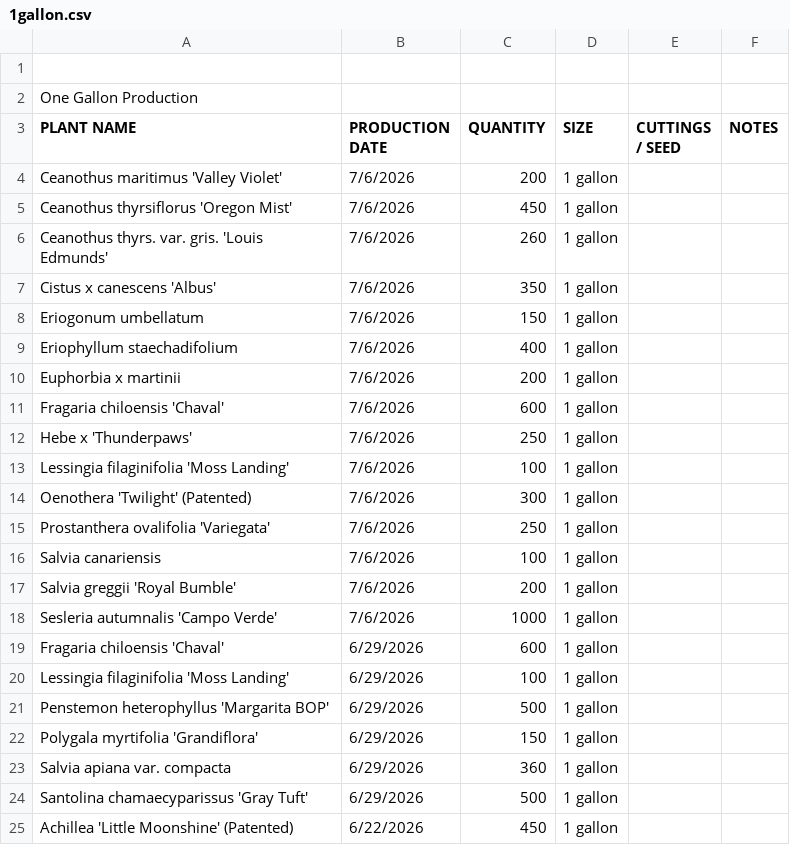
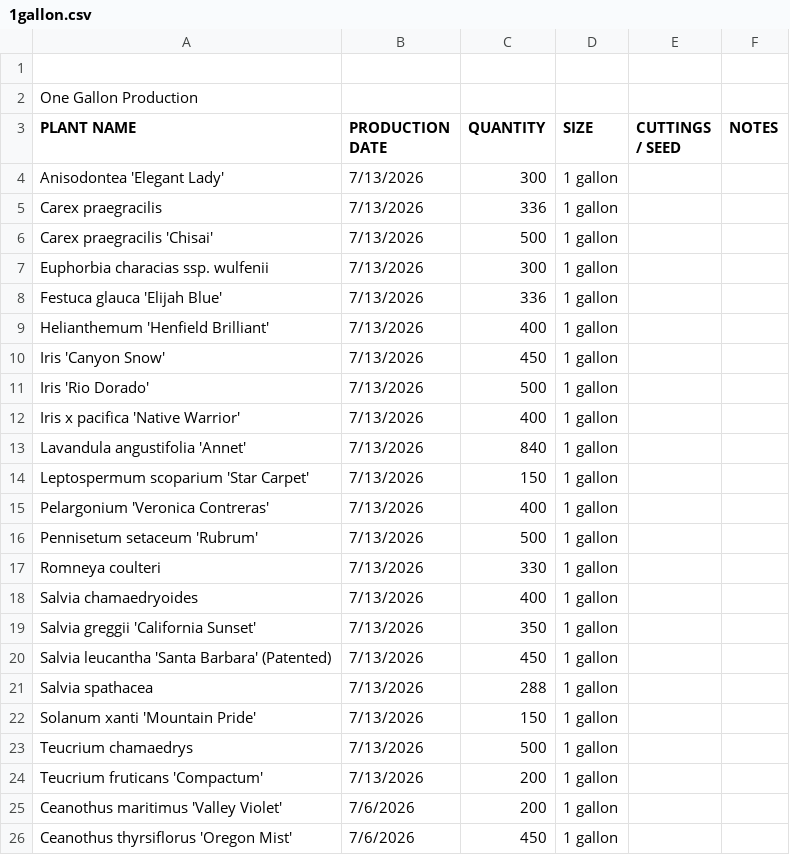
Before and after one commit to tfross67/liveinventory, a CSV file: 1gallon.csv, drawn as a sheet; only a part is shown; the shorter side is filled out with more unchanged rows; the diff names each change by its address in the sheet, - before the commit and + after, or states it on an @@ line.

```diff
--- a/1gallon.csv
+++ b/1gallon.csv
+row 4: Anisodontea 'Elegant Lady' | 7/13/2026 | 300 | 1 gallon
+row 5: Carex praegracilis | 7/13/2026 | 336 | 1 gallon
+row 6: Carex praegracilis 'Chisai' | 7/13/2026 | 500 | 1 gallon
+row 7: Euphorbia characias ssp. wulfenii | 7/13/2026 | 300 | 1 gallon
+row 8: Festuca glauca 'Elijah Blue' | 7/13/2026 | 336 | 1 gallon
+row 9: Helianthemum 'Henfield Brilliant' | 7/13/2026 | 400 | 1 gallon
+row 10: Iris 'Canyon Snow' | 7/13/2026 | 450 | 1 gallon
+row 11: Iris 'Rio Dorado' | 7/13/2026 | 500 | 1 gallon
+row 12: Iris x pacifica 'Native Warrior' | 7/13/2026 | 400 | 1 gallon
+row 13: Lavandula angustifolia 'Annet' | 7/13/2026 | 840 | 1 gallon
+row 14: Leptospermum scoparium 'Star Carpet' | 7/13/2026 | 150 | 1 gallon
+row 15: Pelargonium 'Veronica Contreras' | 7/13/2026 | 400 | 1 gallon
+row 16: Pennisetum setaceum 'Rubrum' | 7/13/2026 | 500 | 1 gallon
+row 17: Romneya coulteri | 7/13/2026 | 330 | 1 gallon
+row 18: Salvia chamaedryoides | 7/13/2026 | 400 | 1 gallon
+row 19: Salvia greggii 'California Sunset' | 7/13/2026 | 350 | 1 gallon
+row 20: Salvia leucantha 'Santa Barbara' (Patented) | 7/13/2026 | 450 | 1 gallon
+row 21: Salvia spathacea | 7/13/2026 | 288 | 1 gallon
+row 22: Solanum xanti 'Mountain Pride' | 7/13/2026 | 150 | 1 gallon
+row 23: Teucrium chamaedrys | 7/13/2026 | 500 | 1 gallon
+row 24: Teucrium fruticans 'Compactum' | 7/13/2026 | 200 | 1 gallon
```
Also changed, not shown: liners.csv.
